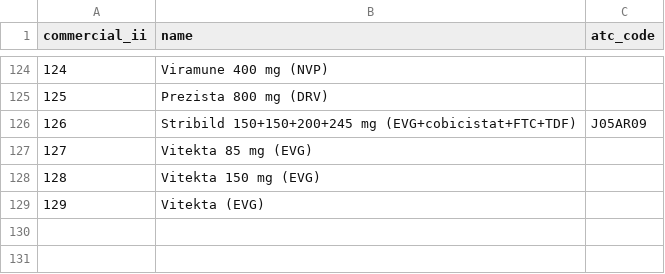
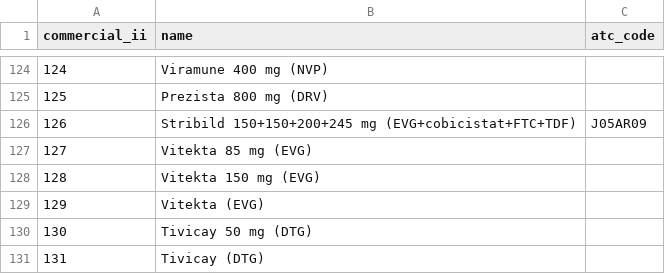
Before and after one commit to hivdb/regadb, a CSV file: regadb-install/drugs-csv/hiv/drug_commercial.csv, drawn as a sheet; only a part is shown, gaps mark what is left out.

Commit message:
added Tivicay to HIV drug_commercial csv

```diff
--- a/regadb-install/drugs-csv/hiv/drug_commercial.csv
+++ b/regadb-install/drugs-csv/hiv/drug_commercial.csv
@@ -129 +129,3 @@ commercial_ii,name,atc_code
 129,Vitekta (EVG),
+130,Tivicay 50 mg (DTG),
+131,Tivicay (DTG),
```
